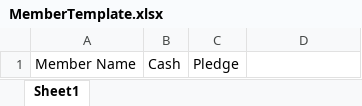
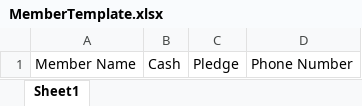
Before and after one commit to minjajunior/events, an Excel workbook: templates/MemberTemplate.xlsx, sheet Sheet1, drawn as a sheet; values as stored, in another font and other column widths than the file's, no borders; the diff names each change by its address in the sheet, - before the commit and + after, or states it on an @@ line.

```diff
--- a/templates/MemberTemplate.xlsx (sheet Sheet1)
+++ b/templates/MemberTemplate.xlsx (sheet Sheet1)
-D1: (empty)
+D1: Phone Number
```
Also changed, not shown: 4 other files.
